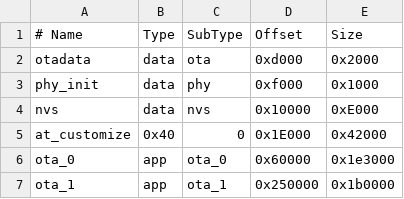
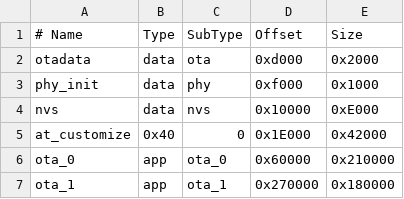
Before and after one commit to YSaietGit/esp-at, a CSV file: module_config/module_esp32c3_default/partitions_at.csv, drawn as a sheet.

Commit message:
Update partitions_at.csv to fit debug

```diff
--- a/module_config/module_esp32c3_default/partitions_at.csv
+++ b/module_config/module_esp32c3_default/partitions_at.csv
@@ -5,3 +5,3 @@ nvs, data, nvs, 0x10000, 0xE000
 at_customize, 0x40, 0, 0x1E000, 0x42000
-ota_0, app, ota_0, 0x60000, 0x1e3000
-ota_1, app, ota_1, 0x250000, 0x1b0000
+ota_0, app, ota_0, 0x60000, 0x210000
+ota_1, app, ota_1, 0x270000, 0x180000
```
